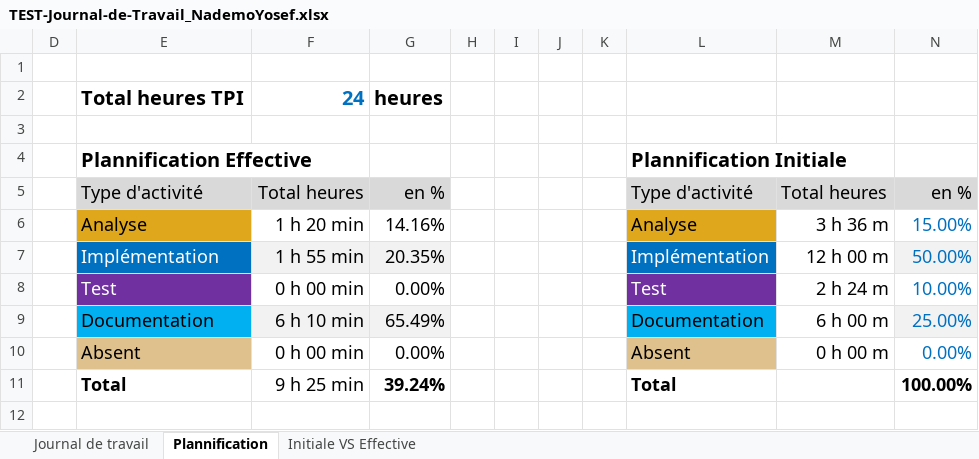
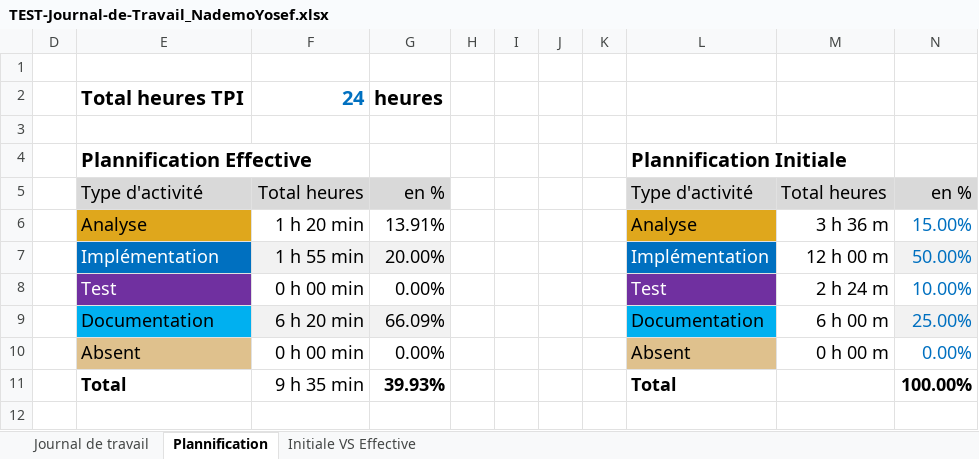
Before and after one commit to Josefnademo/cicd-todo-app, an Excel workbook: Doc/TEST-Journal-de-Travail_NademoYosef.xlsx, sheet Plannification, drawn as a sheet; values as stored, in another font and other column widths than the file's, no borders; charts and pictures not drawn; the diff names each change by its address in the sheet, - before the commit and + after, or states it on an @@ line.

```diff
--- a/Doc/TEST-Journal-de-Travail_NademoYosef.xlsx (sheet Plannification)
+++ b/Doc/TEST-Journal-de-Travail_NademoYosef.xlsx (sheet Plannification)
-G6: 14.16%
+G6: 13.91%
-G7: 20.35%
+G7: 20.00%
-F9: 6 h 10 min
+F9: 6 h 20 min
-G9: 65.49%
+G9: 66.09%
-F11: 9 h 25 min
+F11: 9 h 35 min
-G11: 39.24%
+G11: 39.93%
```
Also changed, not shown: sheet Journal de travail, hidden cells, charts or pictures, 2 other files.
